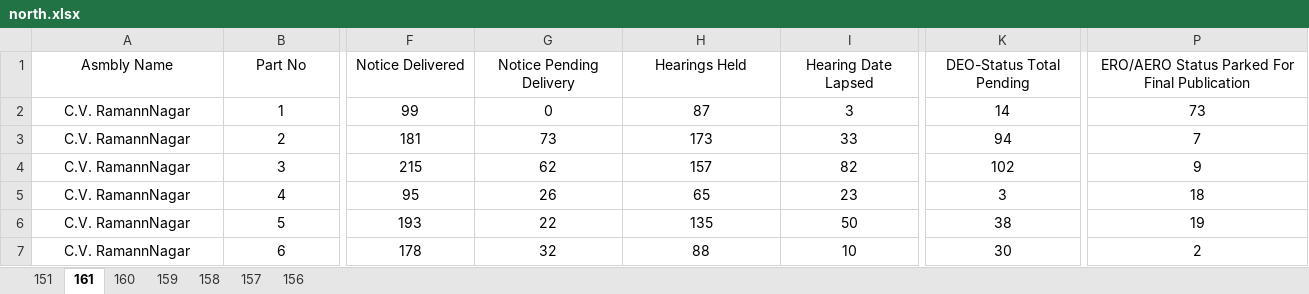
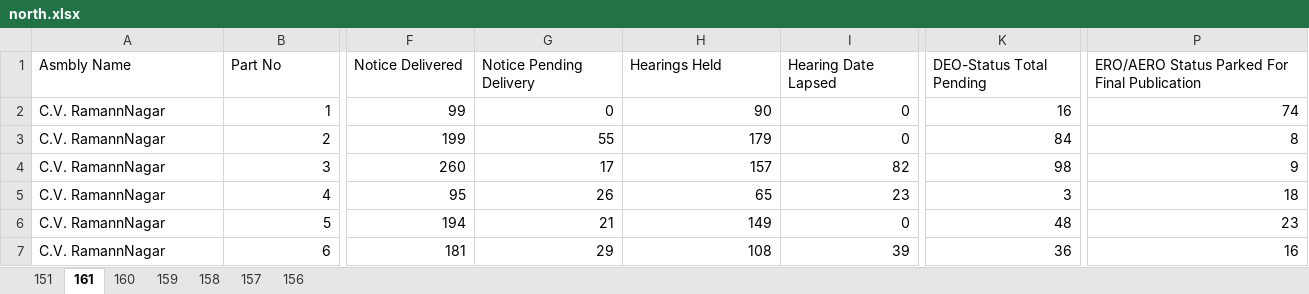
Before and after one commit to deepakmayasandra-cyber/notice-daily, an Excel workbook: north.xlsx, sheet 161, drawn as a sheet; only a part is shown, gaps mark what is left out; values as stored, in another font and other column widths than the file's, no borders; the diff covers the shown part only; the diff names each change by its address in the sheet, - before the commit and + after, or states it on an @@ line.

```diff
--- a/north.xlsx (sheet 161)
+++ b/north.xlsx (sheet 161)
-A1:P1 alignment: center
+A1:P1 alignment: left
-A2:A7 alignment: center
+A2:A7 alignment: left
-B2:P7 alignment: center
+B2:P7 alignment: right
-H2 (Hearings Held): 87
+H2 (Hearings Held): 90
-I2 (Hearing Date Lapsed): 3
+I2 (Hearing Date Lapsed): 0
-K2 (DEO-Status Total Pending): 14
+K2 (DEO-Status Total Pending): 16
-P2: 73
+P2: 74
-F3 (Notice Delivered): 181
+F3 (Notice Delivered): 199
-G3 (Notice Pending Delivery): 73
+G3 (Notice Pending Delivery): 55
-H3 (Hearings Held): 173
+H3 (Hearings Held): 179
-I3 (Hearing Date Lapsed): 33
+I3 (Hearing Date Lapsed): 0
-K3 (DEO-Status Total Pending): 94
+K3 (DEO-Status Total Pending): 84
-P3: 7
+P3: 8
-F4 (Notice Delivered): 215
+F4 (Notice Delivered): 260
-G4 (Notice Pending Delivery): 62
+G4 (Notice Pending Delivery): 17
-K4 (DEO-Status Total Pending): 102
+K4 (DEO-Status Total Pending): 98
-F6 (Notice Delivered): 193
+F6 (Notice Delivered): 194
-G6 (Notice Pending Delivery): 22
+G6 (Notice Pending Delivery): 21
-H6 (Hearings Held): 135
+H6 (Hearings Held): 149
-I6 (Hearing Date Lapsed): 50
+I6 (Hearing Date Lapsed): 0
-K6 (DEO-Status Total Pending): 38
+K6 (DEO-Status Total Pending): 48
-P6: 19
+P6: 23
-F7 (Notice Delivered): 178
+F7 (Notice Delivered): 181
-G7 (Notice Pending Delivery): 32
+G7 (Notice Pending Delivery): 29
-H7 (Hearings Held): 88
+H7 (Hearings Held): 108
-I7 (Hearing Date Lapsed): 10
+I7 (Hearing Date Lapsed): 39
-K7 (DEO-Status Total Pending): 30
+K7 (DEO-Status Total Pending): 36
-P7: 2
+P7: 16
```
Also changed, not shown: 826 edited cells and cell formats elsewhere in this sheet, sheet 151, sheet 160, sheet 158, sheet 156, sheet 159, sheet 157, central.xlsx, south.xlsx.
